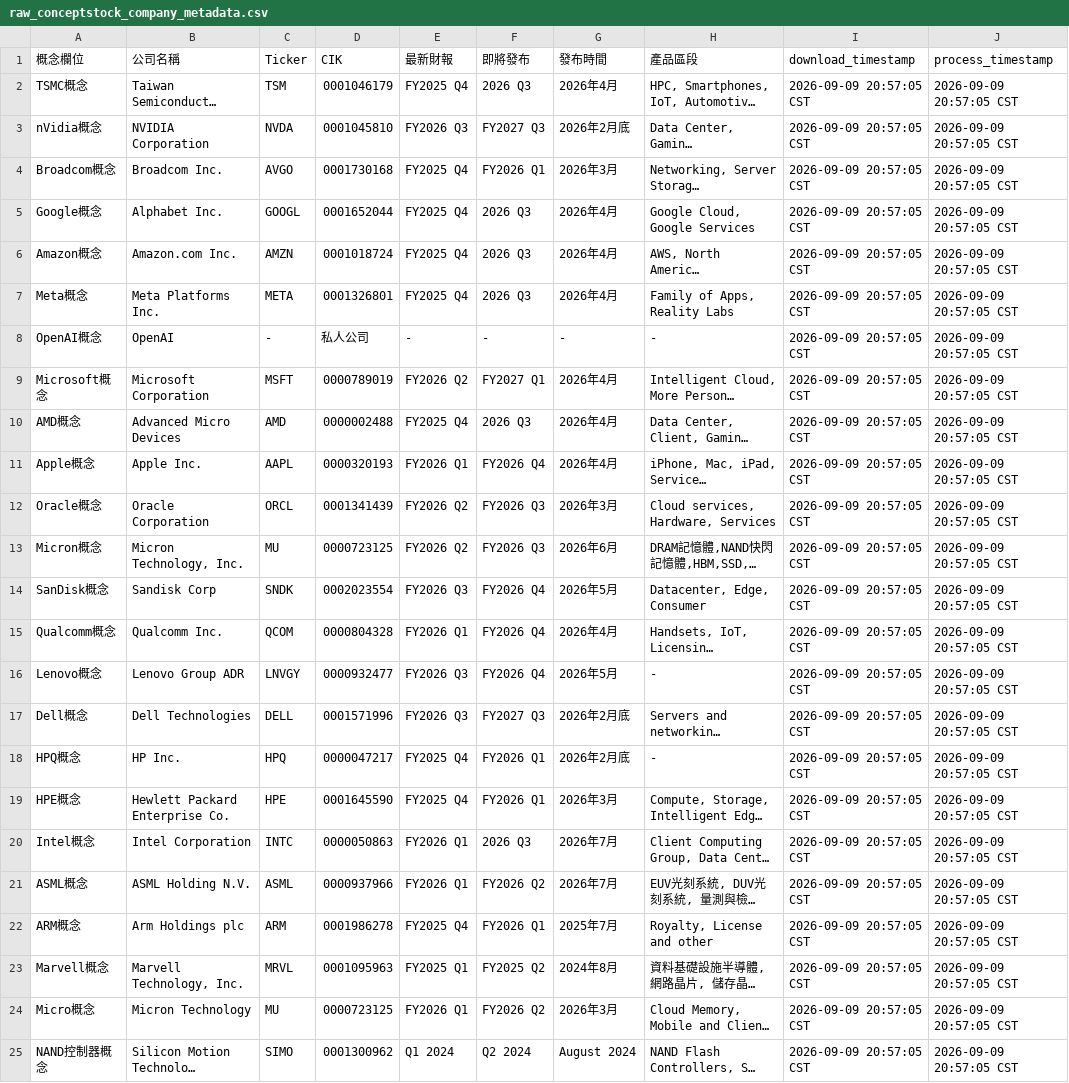
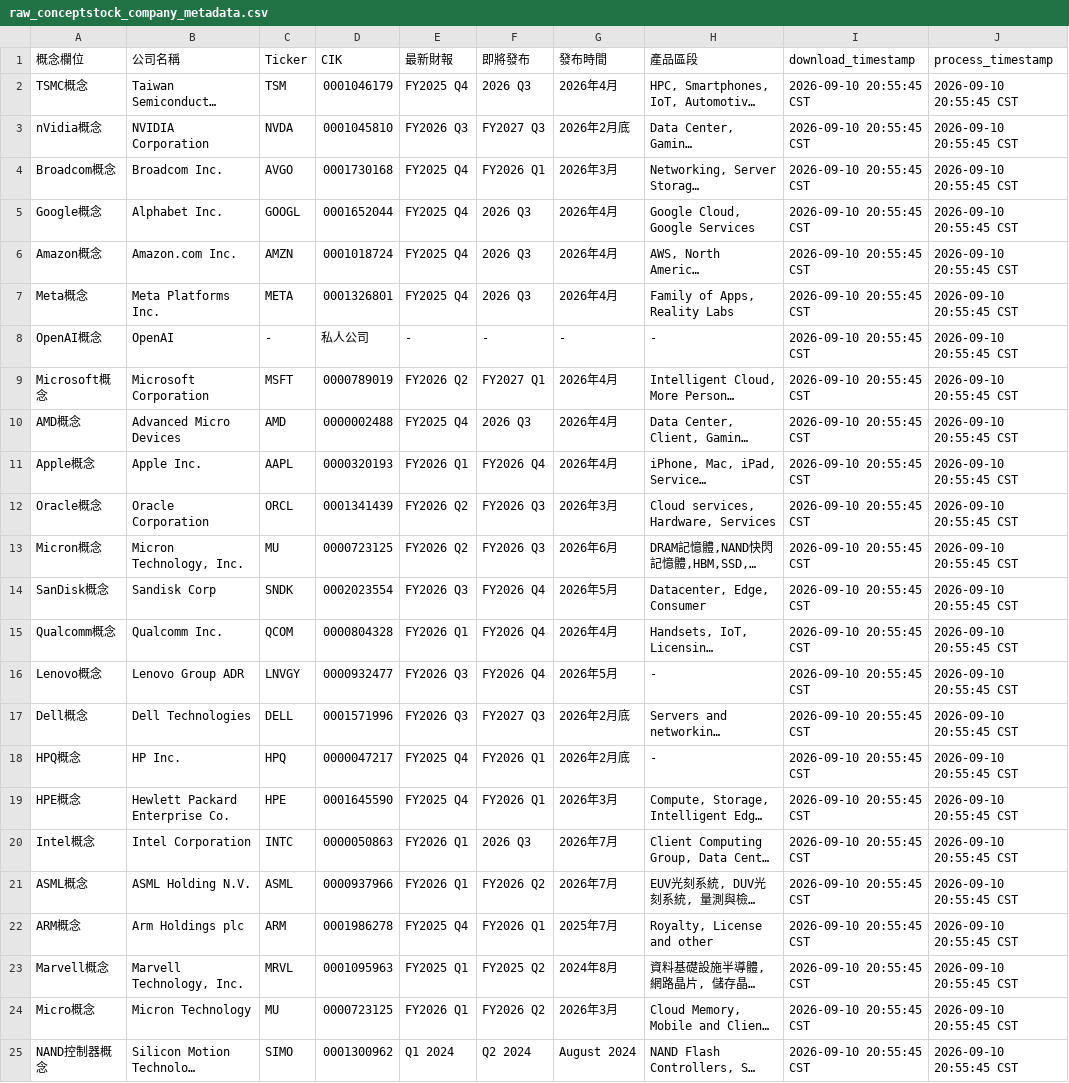
Before and after one commit to wenchiehlee-investment/InvestorEvents, a CSV file: raw_conceptstock_company_metadata.csv, drawn as a sheet; long unchanged cells end in …; the diff names each change by its address in the sheet, - before the commit and + after, or states it on an @@ line.

Commit message:
🔄 synced file(s) with wenchiehlee-investment/ConceptStocks

```diff
--- a/raw_conceptstock_company_metadata.csv
+++ b/raw_conceptstock_company_metadata.csv
-I2:I25 (download_timestamp): 2026-09-09 20:57:05 CST
+I2:I25 (download_timestamp): 2026-09-10 20:55:45 CST
-J2:J25 (process_timestamp): 2026-09-09 20:57:05 CST
+J2:J25 (process_timestamp): 2026-09-10 20:55:45 CST
```
